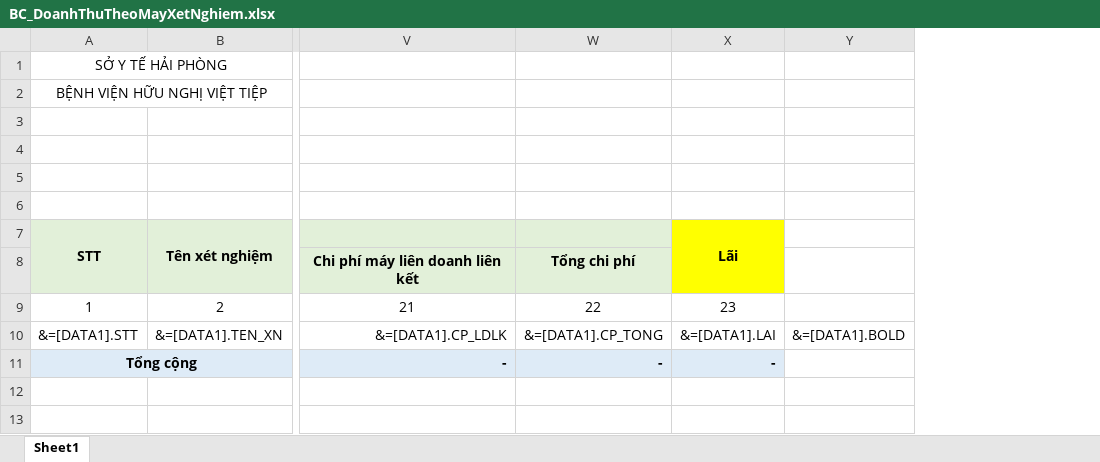
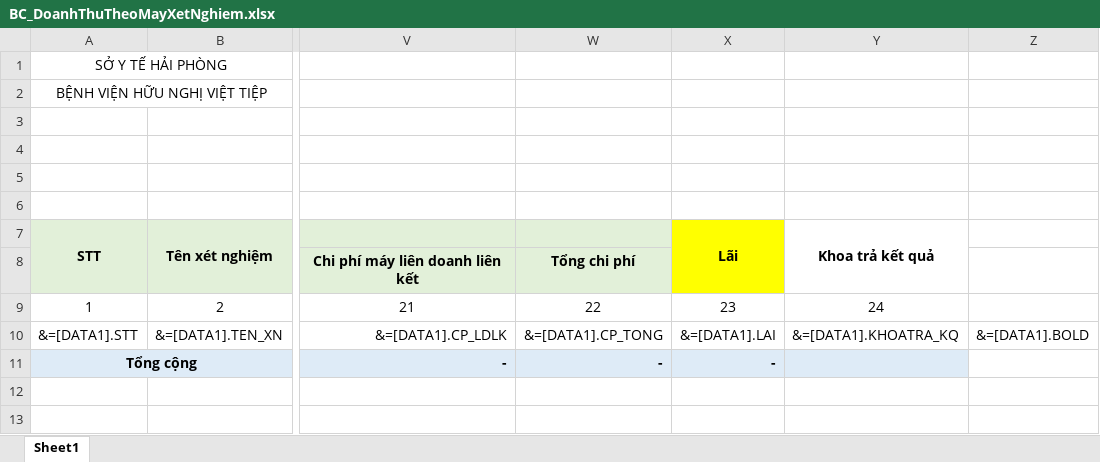
Before and after one commit to gaconleocay/MedicalLink, an Excel workbook: MedicalLink/Templates/BC_DoanhThuTheoMayXetNghiem.xlsx, sheet Sheet1, drawn as a sheet; only a part is shown, gaps mark what is left out; values as stored, in another font and other column widths than the file's, no borders; conditional formats not drawn; the diff names each change by its address in the sheet, - before the commit and + after, or states it on an @@ line.

```diff
--- a/MedicalLink/Templates/BC_DoanhThuTheoMayXetNghiem.xlsx (sheet Sheet1)
+++ b/MedicalLink/Templates/BC_DoanhThuTheoMayXetNghiem.xlsx (sheet Sheet1)
+column Y (Khoa trả kết quả), rows 9-10: 24 | &=[DATA1].KHOATRA_KQ
```
Also changed, not shown: 4 other files.
